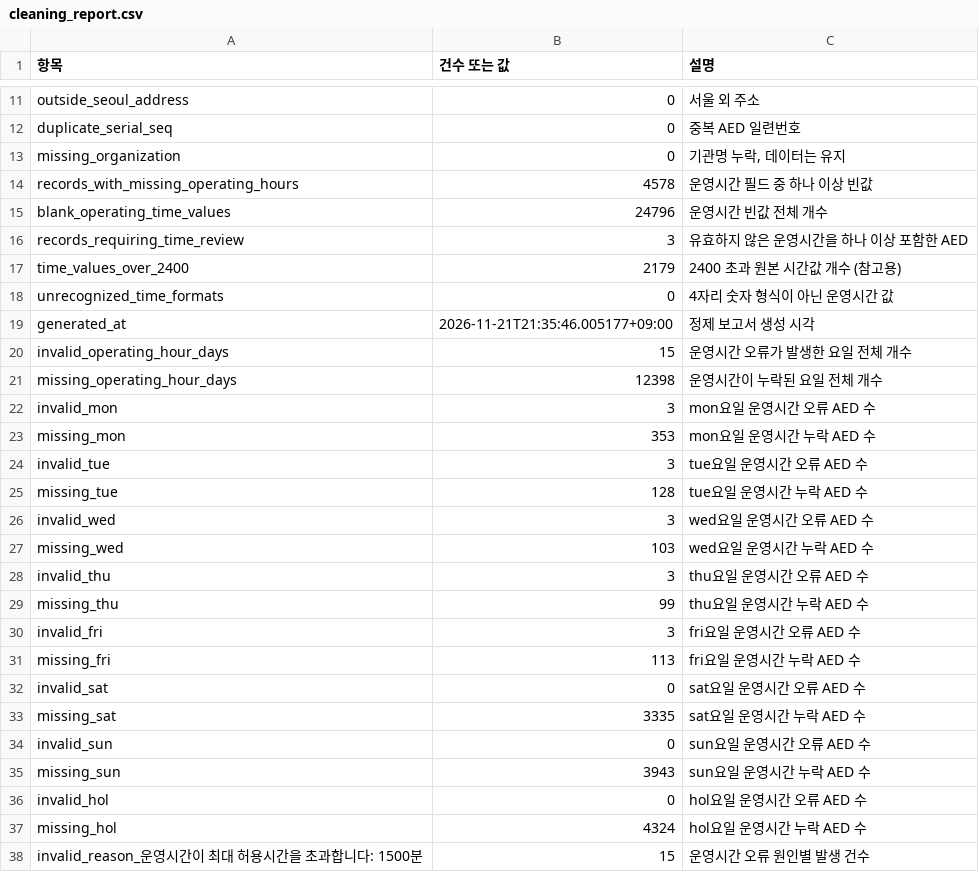
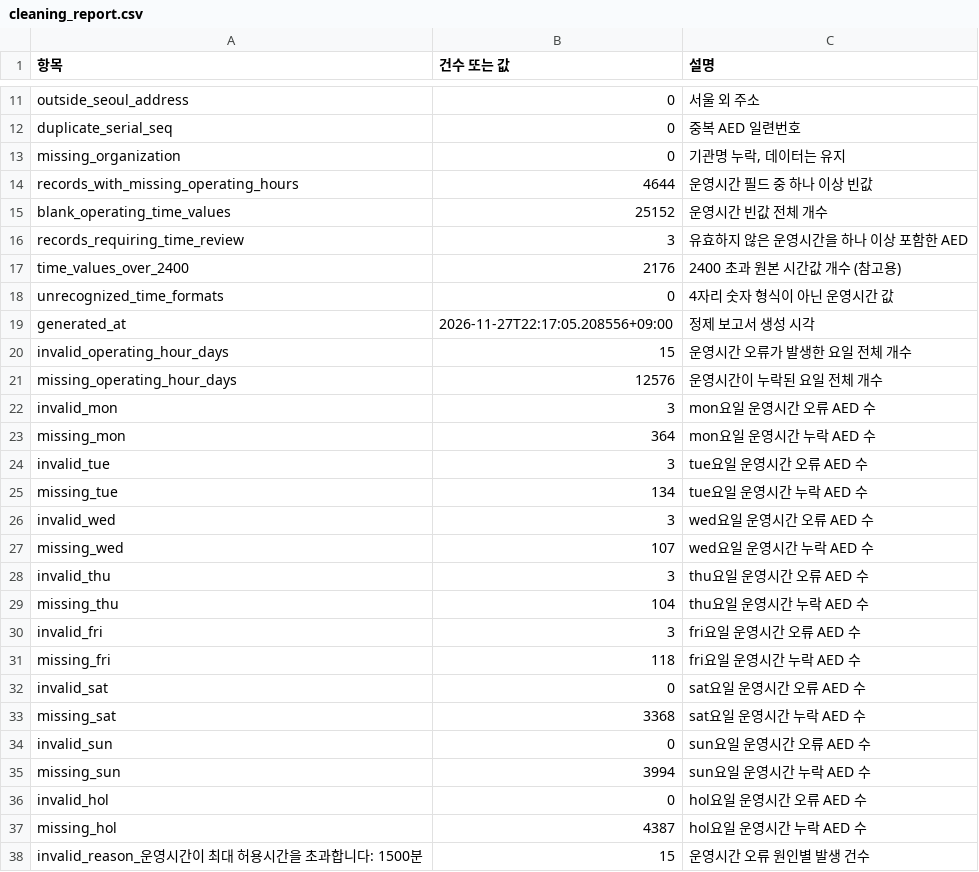
Before and after one commit to easyh38/seoul-aed-walk-access, a CSV file: results/cleaning_report.csv, drawn as a sheet; only a part is shown, gaps mark what is left out; the diff covers the shown part only.

Commit message:
fix: clear coverage cache on reload, pin images, detect data dates
- 04_load_isochrones: 등시선 적재 시 coverage_cache 비움. 캐시는 운영 중
  AED id 집합만 비교해, id는 같고 등시선만 바뀐 경우 옛 도달 구역이 남았음
- 07_build_metrics: 데이터 기준일 기본값을 코드에 박힌 날짜(11-09, 11-10) 대신
  정제 보고서의 원본 파일 날짜와 OSM 파일의 마지막 수정 시각에서 읽음
- docker-compose: Valhalla는 타일을 빌드한 이미지 digest(3.9.2)로,
  Nginx는 1.31.10-alpine으로 고정 (latest 제거)
- test_availability: 복붙으로 중복 정의돼 실행되지 않던 테스트 3개 정리
- cleaning_report.csv를 현재 분석 데이터(2026-11-25 수집, 11,745건)로 갱신
- 쓰지 않는 .gitkeep(nginx, data/raw, data/clean)과 gitignore 예외 삭제,
  prd.md 무시 규칙 삭제 (guideline.md로 합침)

Refs: #51

```diff
--- a/results/cleaning_report.csv
+++ b/results/cleaning_report.csv
@@ -13,26 +13,26 @@ duplicate_serial_seq,0,중복 AED 일련번호
 missing_organization,0,"기관명 누락, 데이터는 유지"
-records_with_missing_operating_hours,4578,운영시간 필드 중 하나 이상 빈값
-blank_operating_time_values,24796,운영시간 빈값 전체 개수
+records_with_missing_operating_hours,4644,운영시간 필드 중 하나 이상 빈값
+blank_operating_time_values,25152,운영시간 빈값 전체 개수
 records_requiring_time_review,3,유효하지 않은 운영시간을 하나 이상 포함한 AED
-time_values_over_2400,2179,2400 초과 원본 시간값 개수 (참고용)
+time_values_over_2400,2176,2400 초과 원본 시간값 개수 (참고용)
 unrecognized_time_formats,0,4자리 숫자 형식이 아닌 운영시간 값
-generated_at,2026-11-21T21:35:46.005177+09:00,정제 보고서 생성 시각
+generated_at,2026-11-27T22:17:05.208556+09:00,정제 보고서 생성 시각
 invalid_operating_hour_days,15,운영시간 오류가 발생한 요일 전체 개수
-missing_operating_hour_days,12398,운영시간이 누락된 요일 전체 개수
+missing_operating_hour_days,12576,운영시간이 누락된 요일 전체 개수
 invalid_mon,3,mon요일 운영시간 오류 AED 수
-missing_mon,353,mon요일 운영시간 누락 AED 수
+missing_mon,364,mon요일 운영시간 누락 AED 수
 invalid_tue,3,tue요일 운영시간 오류 AED 수
-missing_tue,128,tue요일 운영시간 누락 AED 수
+missing_tue,134,tue요일 운영시간 누락 AED 수
 invalid_wed,3,wed요일 운영시간 오류 AED 수
-missing_wed,103,wed요일 운영시간 누락 AED 수
+missing_wed,107,wed요일 운영시간 누락 AED 수
 invalid_thu,3,thu요일 운영시간 오류 AED 수
-missing_thu,99,thu요일 운영시간 누락 AED 수
+missing_thu,104,thu요일 운영시간 누락 AED 수
 invalid_fri,3,fri요일 운영시간 오류 AED 수
-missing_fri,113,fri요일 운영시간 누락 AED 수
+missing_fri,118,fri요일 운영시간 누락 AED 수
 invalid_sat,0,sat요일 운영시간 오류 AED 수
-missing_sat,3335,sat요일 운영시간 누락 AED 수
+missing_sat,3368,sat요일 운영시간 누락 AED 수
 invalid_sun,0,sun요일 운영시간 오류 AED 수
-missing_sun,3943,sun요일 운영시간 누락 AED 수
+missing_sun,3994,sun요일 운영시간 누락 AED 수
 invalid_hol,0,hol요일 운영시간 오류 AED 수
-missing_hol,4324,hol요일 운영시간 누락 AED 수
+missing_hol,4387,hol요일 운영시간 누락 AED 수
 invalid_reason_운영시간이 최대 허용시간을 초과합니다: 1500분,15,운영시간 오류 원인별 발생 건수
```
Also changed, not shown: 4 edited cells elsewhere in this file, 6 other files.
